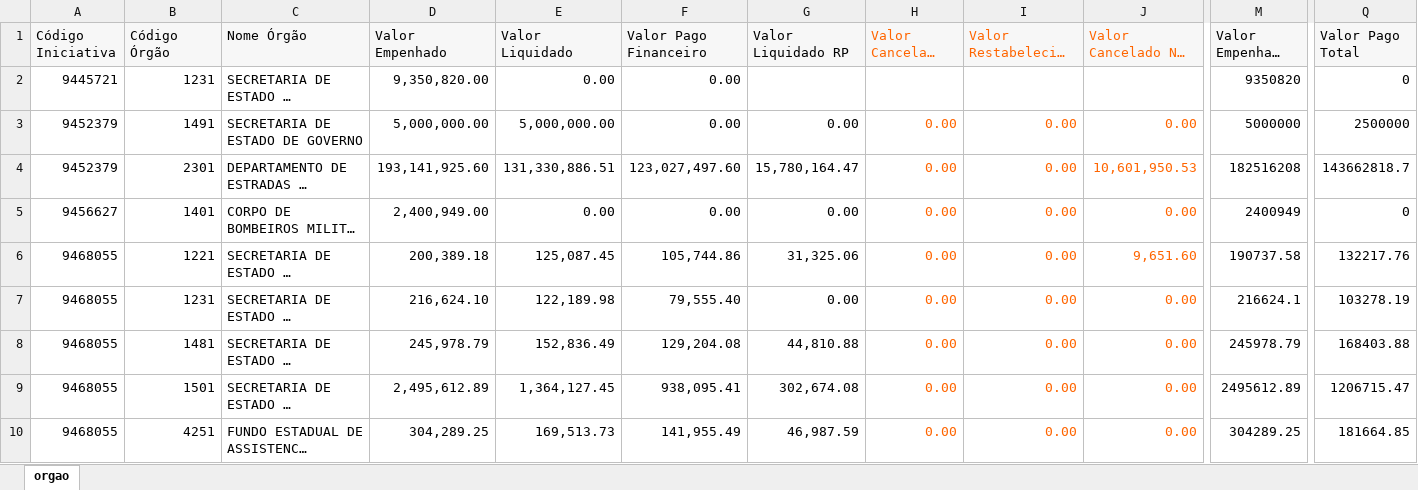
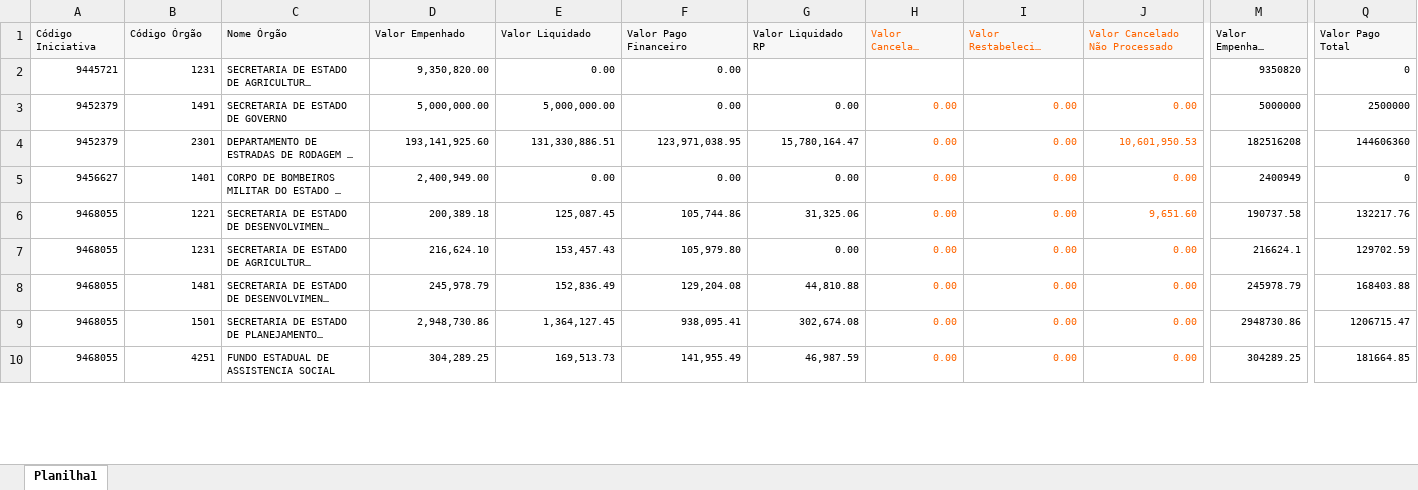
Before and after one commit to transparencia-mg/portal_mariana, an Excel workbook: upload/orgao.xlsx, sheet Planilha1, drawn as a sheet; only a part is shown, gaps mark what is left out; long unchanged cells end in …; values as stored, in another font and other column widths than the file's, no borders; the diff covers the shown part only; the diff names each change by its address in the sheet, - before the commit and + after, or states it on an @@ line.

```diff
--- a/upload/orgao.xlsx (sheet Planilha1)
+++ b/upload/orgao.xlsx (sheet Planilha1)
-sheet tab: orgao
+sheet tab: Planilha1
@@ A1:Q1 text size: smaller @@
@@ A2:F2 text size: smaller @@
@@ M2 text size: smaller @@
@@ Q2 text size: smaller @@
@@ A3:Q10 text size: smaller @@
-F4 (Valor Pago Financeiro): 123,027,497.60
+F4 (Valor Pago Financeiro): 123,971,038.95
-Q4 (Valor Pago Total): 143662818.7
+Q4 (Valor Pago Total): 144606360
-E7 (Valor Liquidado): 122,189.98
+E7 (Valor Liquidado): 153,457.43
-F7 (Valor Pago Financeiro): 79,555.40
+F7 (Valor Pago Financeiro): 105,979.80
-Q7 (Valor Pago Total): 103278.19
+Q7 (Valor Pago Total): 129702.59
-D9 (Valor Empenhado): 2,495,612.89
+D9 (Valor Empenhado): 2,948,730.86
-M9 (Valor Empenhado Efetivo): 2495612.89
+M9 (Valor Empenhado Efetivo): 2948730.86
```
Also changed, not shown: 1 added row, 9 edited cells and cell formats elsewhere in this sheet, upload/empenho.xlsx, 4 other files.
